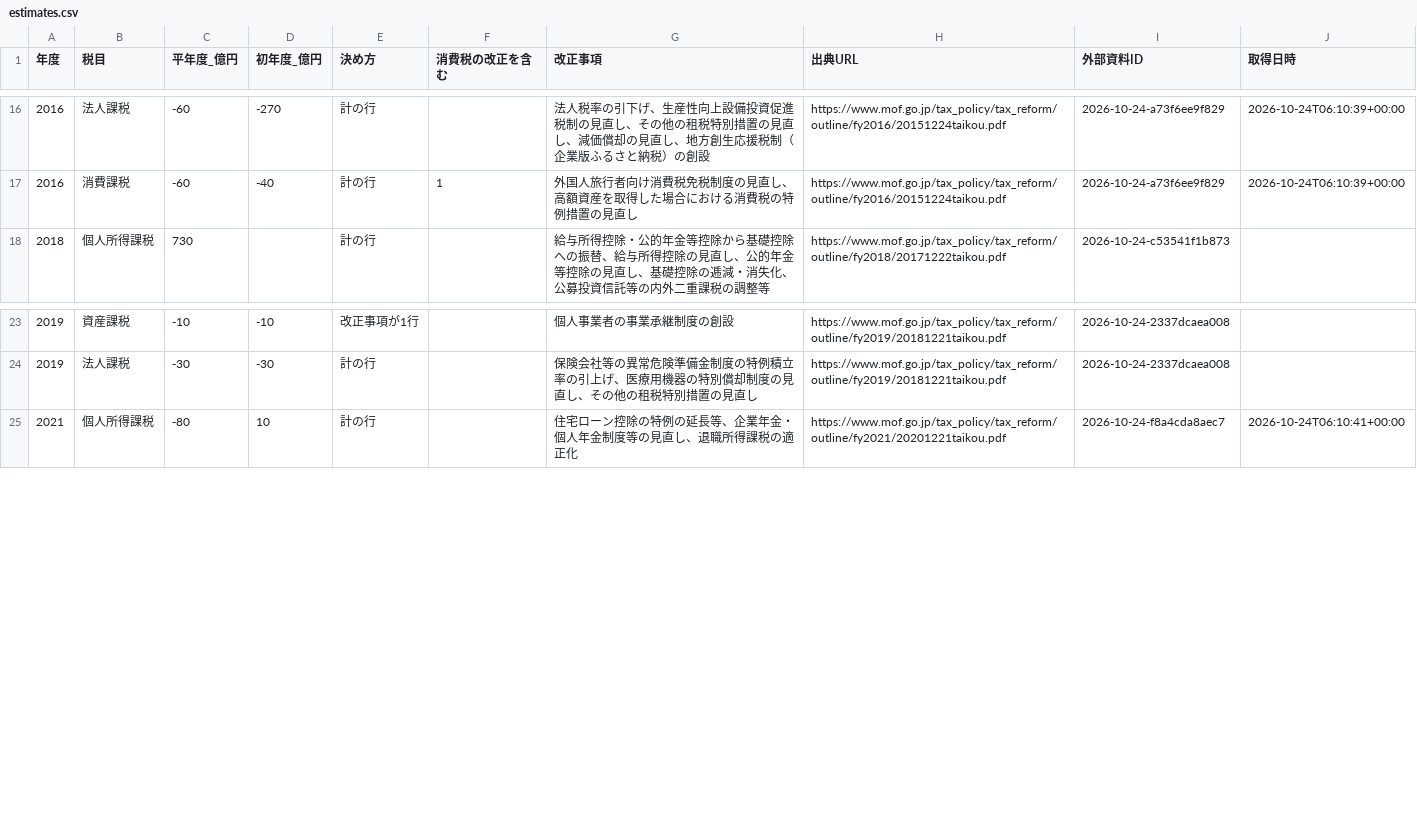
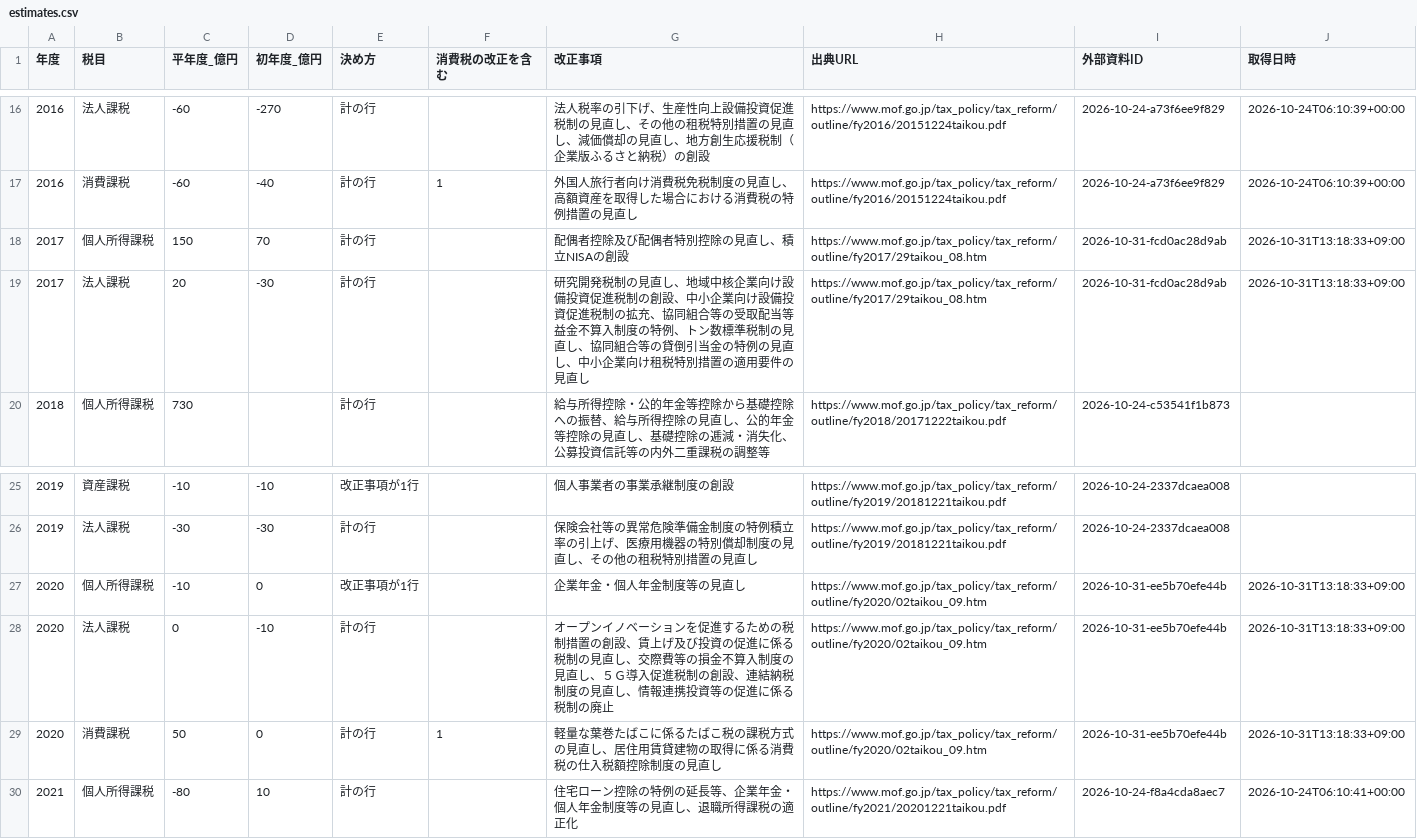
Before and after one commit to nexus-ai-2045/public-interest-lens, a CSV file: data/acquired/tax-revenue-estimates/estimates.csv, drawn as a sheet; only a part is shown, gaps mark what is left out; the diff names each change by its address in the sheet, - before the commit and + after, or states it on an @@ line.

```diff
--- a/data/acquired/tax-revenue-estimates/estimates.csv
+++ b/data/acquired/tax-revenue-estimates/estimates.csv
+row 18: 2017 | 個人所得課税 | 150 | 70 | 計の行 |  | 配偶者控除及び配偶者特別控除の見直し、積立NISAの創設 | https://www.mof.go.jp/tax_policy/tax_reform/outline/fy2017/29taikou_08.htm | 2026-10-31-fcd0ac28d9ab | 2026-10-31T13:18:33+09:00
+row 19: 2017 | 法人課税 | 20 | -30 | 計の行 |  | 研究開発税制の見直し、地域中核企業向け設備投資促進税制の創設、中小企業向け設備投資促進税制の拡充、協同組合等の受取配当等益金不算入制度の特例、トン数標準税制の見直し、協同組合等の貸倒引当金の特例の見直し、中小企業向け租税特別措置の適用要件の見直し | https://www.mof.go.jp/tax_policy/tax_reform/outline/fy2017/29taikou_08.htm | 2026-10-31-fcd0ac28d9ab | 2026-10-31T13:18:33+09:00
+row 27: 2020 | 個人所得課税 | -10 | 0 | 改正事項が1行 |  | 企業年金・個人年金制度等の見直し | https://www.mof.go.jp/tax_policy/tax_reform/outline/fy2020/02taikou_09.htm | 2026-10-31-ee5b70efe44b | 2026-10-31T13:18:33+09:00
+row 28: 2020 | 法人課税 | 0 | -10 | 計の行 |  | オープンイノベーションを促進するための税制措置の創設、賃上げ及び投資の促進に係る税制の見直し、交際費等の損金不算入制度の見直し、５Ｇ導入促進税制の創設、連結納税制度の見直し、情報連携投資等の促進に係る税制の廃止 | https://www.mof.go.jp/tax_policy/tax_reform/outline/fy2020/02taikou_09.htm | 2026-10-31-ee5b70efe44b | 2026-10-31T13:18:33+09:00
+row 29: 2020 | 消費課税 | 50 | 0 | 計の行 | 1 | 軽量な葉巻たばこに係るたばこ税の課税方式の見直し、居住用賃貸建物の取得に係る消費税の仕入税額控除制度の見直し | https://www.mof.go.jp/tax_policy/tax_reform/outline/fy2020/02taikou_09.htm | 2026-10-31-ee5b70efe44b | 2026-10-31T13:18:33+09:00
```
Also changed, not shown: data/derived/tax-impact-v1/fiscal.csv.
